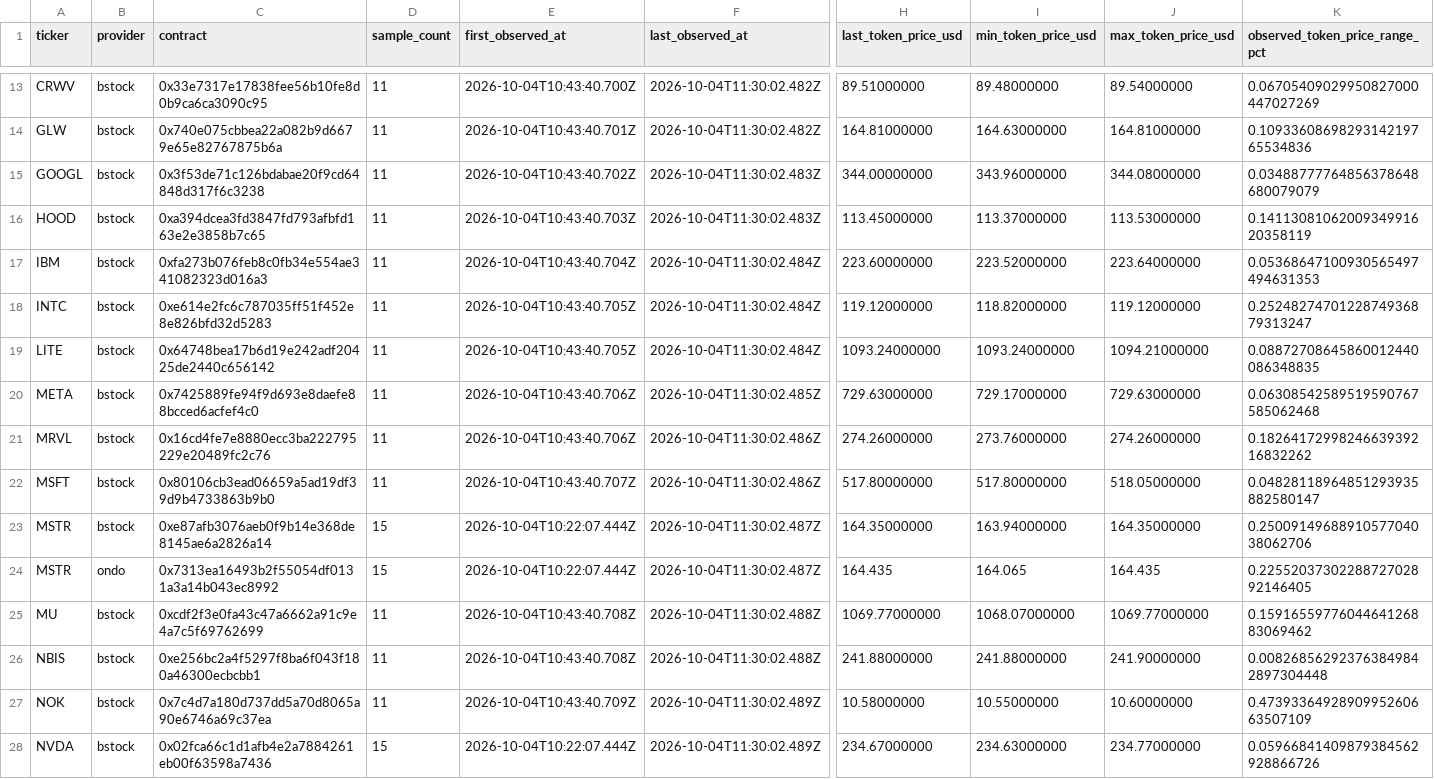
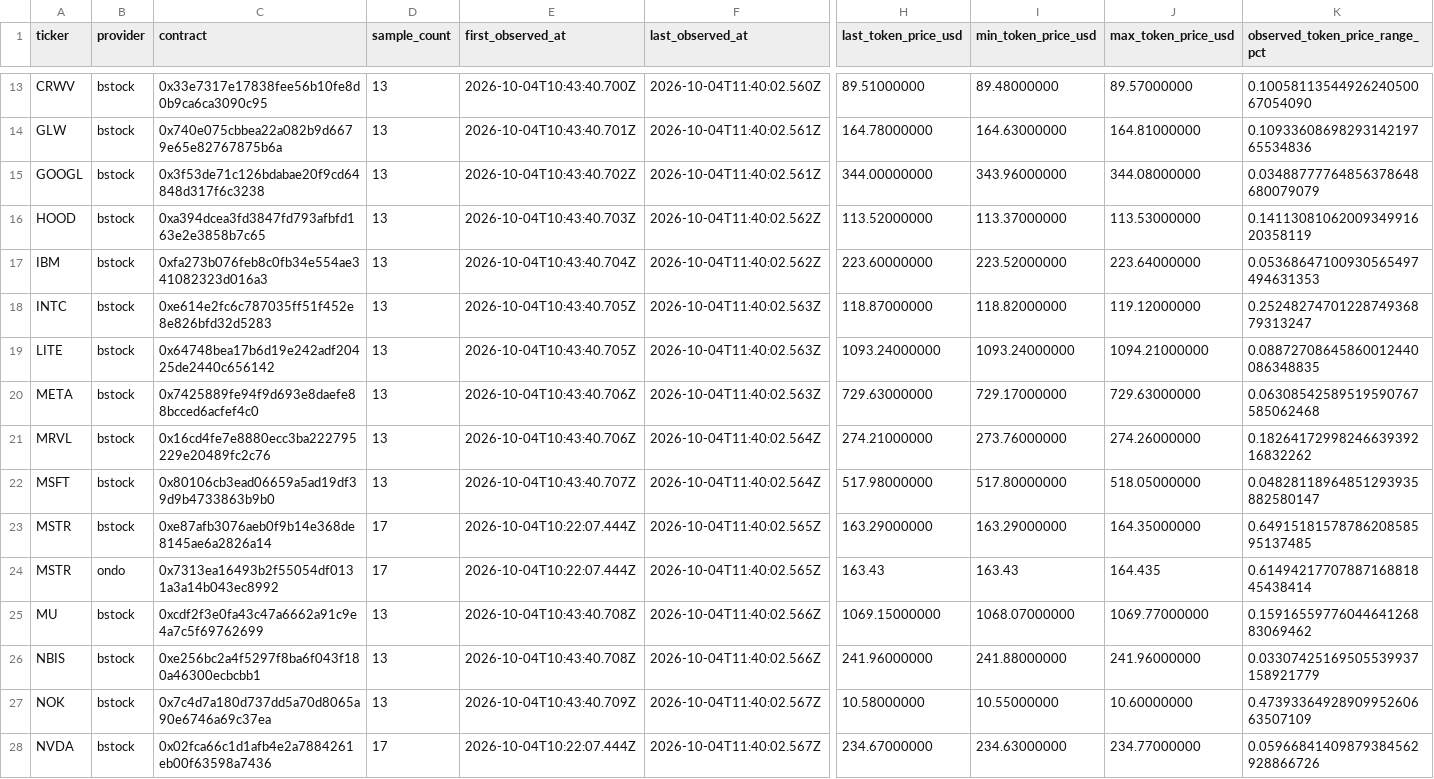
Before and after one commit to dyplux/bnb-tokenized-stocks-2026, a CSV file: experiments/EXP-RWA-004/sunday_token_price_ranges.csv, drawn as a sheet; only a part is shown, gaps mark what is left out; the diff covers the shown part only; the diff names each change by its address in the sheet, - before the commit and + after, or states it on an @@ line.

```diff
--- a/experiments/EXP-RWA-004/sunday_token_price_ranges.csv
+++ b/experiments/EXP-RWA-004/sunday_token_price_ranges.csv
-D13:D22 (sample_count): 11
+D13:D22 (sample_count): 13
-F13 (last_observed_at): 2026-10-04T11:30:02.482Z
+F13 (last_observed_at): 2026-10-04T11:40:02.560Z
-J13 (max_token_price_usd): 89.54000000
+J13 (max_token_price_usd): 89.57000000
-K13 (observed_token_price_range_pct): 0.06705409029950827000447027269
+K13 (observed_token_price_range_pct): 0.1005811354492624050067054090
-F14 (last_observed_at): 2026-10-04T11:30:02.482Z
+F14 (last_observed_at): 2026-10-04T11:40:02.561Z
-H14 (last_token_price_usd): 164.81000000
+H14 (last_token_price_usd): 164.78000000
-F15 (last_observed_at): 2026-10-04T11:30:02.483Z
+F15 (last_observed_at): 2026-10-04T11:40:02.561Z
-F16 (last_observed_at): 2026-10-04T11:30:02.483Z
+F16 (last_observed_at): 2026-10-04T11:40:02.562Z
-H16 (last_token_price_usd): 113.45000000
+H16 (last_token_price_usd): 113.52000000
-F17 (last_observed_at): 2026-10-04T11:30:02.484Z
+F17 (last_observed_at): 2026-10-04T11:40:02.562Z
-F18:F19 (last_observed_at): 2026-10-04T11:30:02.484Z
+F18:F19 (last_observed_at): 2026-10-04T11:40:02.563Z
-H18 (last_token_price_usd): 119.12000000
+H18 (last_token_price_usd): 118.87000000
-F20 (last_observed_at): 2026-10-04T11:30:02.485Z
+F20 (last_observed_at): 2026-10-04T11:40:02.563Z
-F21:F22 (last_observed_at): 2026-10-04T11:30:02.486Z
+F21:F22 (last_observed_at): 2026-10-04T11:40:02.564Z
-H21 (last_token_price_usd): 274.26000000
+H21 (last_token_price_usd): 274.21000000
-H22 (last_token_price_usd): 517.80000000
+H22 (last_token_price_usd): 517.98000000
-D23:D24 (sample_count): 15
+D23:D24 (sample_count): 17
-F23:F24 (last_observed_at): 2026-10-04T11:30:02.487Z
+F23:F24 (last_observed_at): 2026-10-04T11:40:02.565Z
-H23 (last_token_price_usd): 164.35000000
+H23 (last_token_price_usd): 163.29000000
-I23 (min_token_price_usd): 163.94000000
+I23 (min_token_price_usd): 163.29000000
-K23 (observed_token_price_range_pct): 0.2500914968891057704038062706
+K23 (observed_token_price_range_pct): 0.6491518157878620858595137485
-H24 (last_token_price_usd): 164.435
+H24 (last_token_price_usd): 163.43
-I24 (min_token_price_usd): 164.065
+I24 (min_token_price_usd): 163.43
-K24 (observed_token_price_range_pct): 0.2255203730228872702892146405
+K24 (observed_token_price_range_pct): 0.6149421770788716881845438414
-D25:D27 (sample_count): 11
+D25:D27 (sample_count): 13
-F25:F26 (last_observed_at): 2026-10-04T11:30:02.488Z
+F25:F26 (last_observed_at): 2026-10-04T11:40:02.566Z
-H25 (last_token_price_usd): 1069.77000000
+H25 (last_token_price_usd): 1069.15000000
-H26 (last_token_price_usd): 241.88000000
+H26 (last_token_price_usd): 241.96000000
-J26 (max_token_price_usd): 241.90000000
+J26 (max_token_price_usd): 241.96000000
-K26 (observed_token_price_range_pct): 0.008268562923763849842897304448
+K26 (observed_token_price_range_pct): 0.03307425169505539937158921779
-F27:F28 (last_observed_at): 2026-10-04T11:30:02.489Z
+F27:F28 (last_observed_at): 2026-10-04T11:40:02.567Z
-D28 (sample_count): 15
+D28 (sample_count): 17
```
Also changed, not shown: 91 edited cells elsewhere in this file, experiments/EXP-RWA-002/share_ratio_audit.csv, 15 other files.
